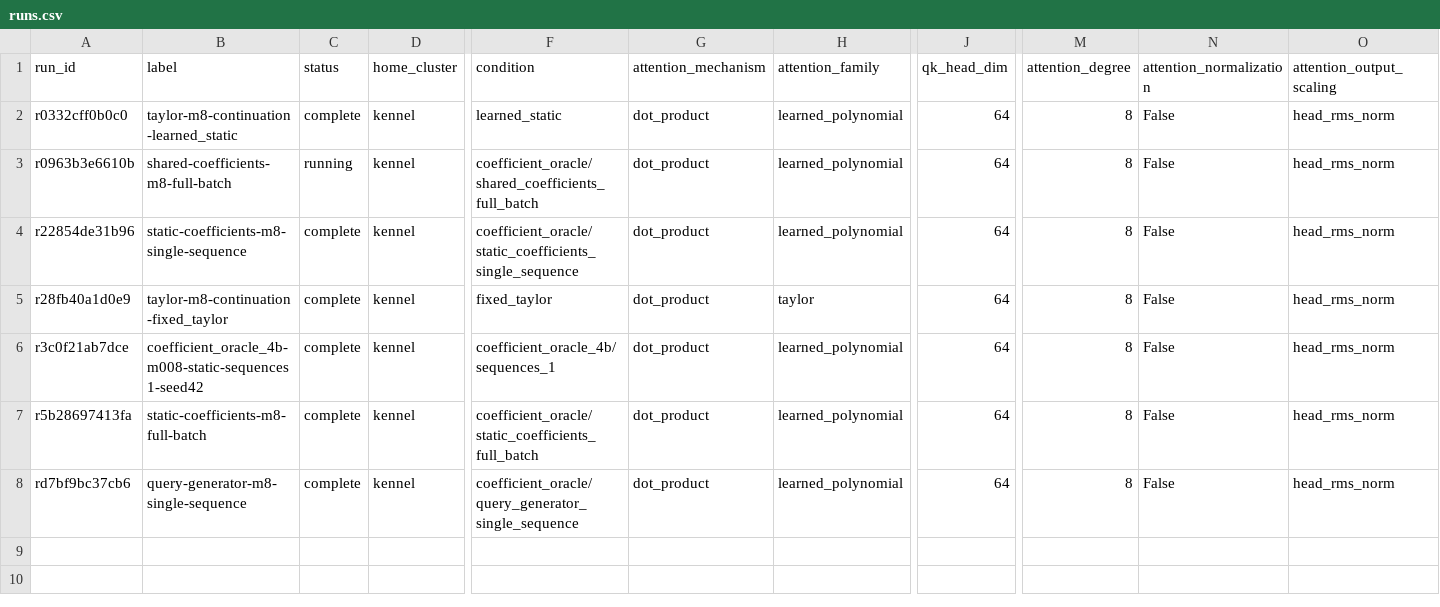
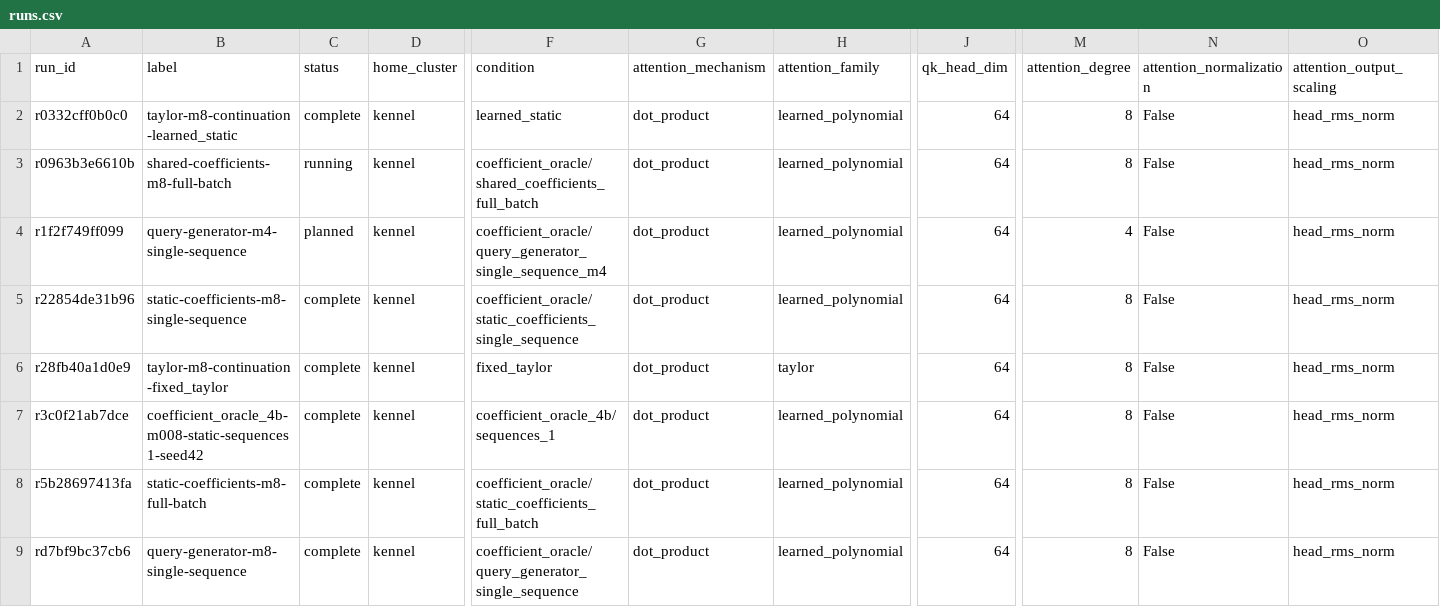
Before and after one commit to rafaelhanashiro/functional-memory, a CSV file: experiments/transformer_200m_4b/runs.csv, drawn as a sheet; only a part is shown, gaps mark what is left out; rows hold the shown columns only; the diff names each change by its address in the sheet, - before the commit and + after, or states it on an @@ line.

Commit message:
Add degree-four query-generator overfitting diagnostic

```diff
--- a/experiments/transformer_200m_4b/runs.csv
+++ b/experiments/transformer_200m_4b/runs.csv
+row 4: r1f2f749ff099 | query-generator-m4-single-sequence | planned | kennel | coefficient_oracle/query_generator_single_sequence_m4 | dot_product | learned_polynomial | 64 | 4 | False | head_rms_norm
```
Also changed, not shown: 8 other files.
